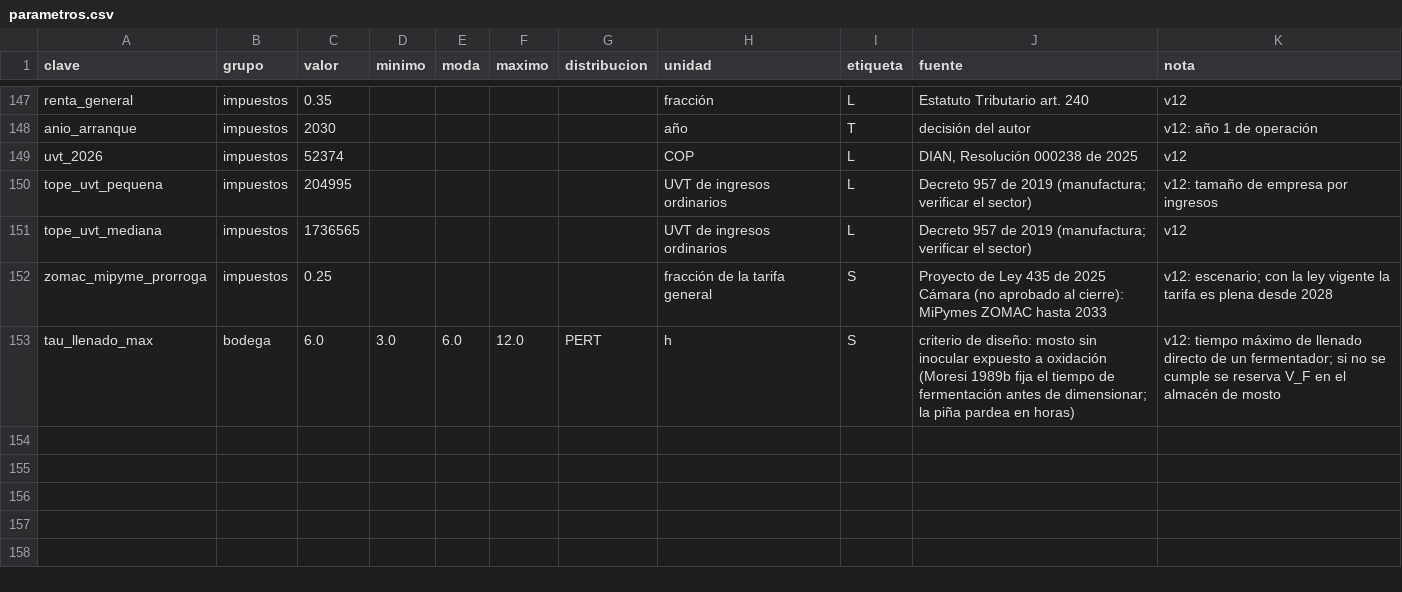
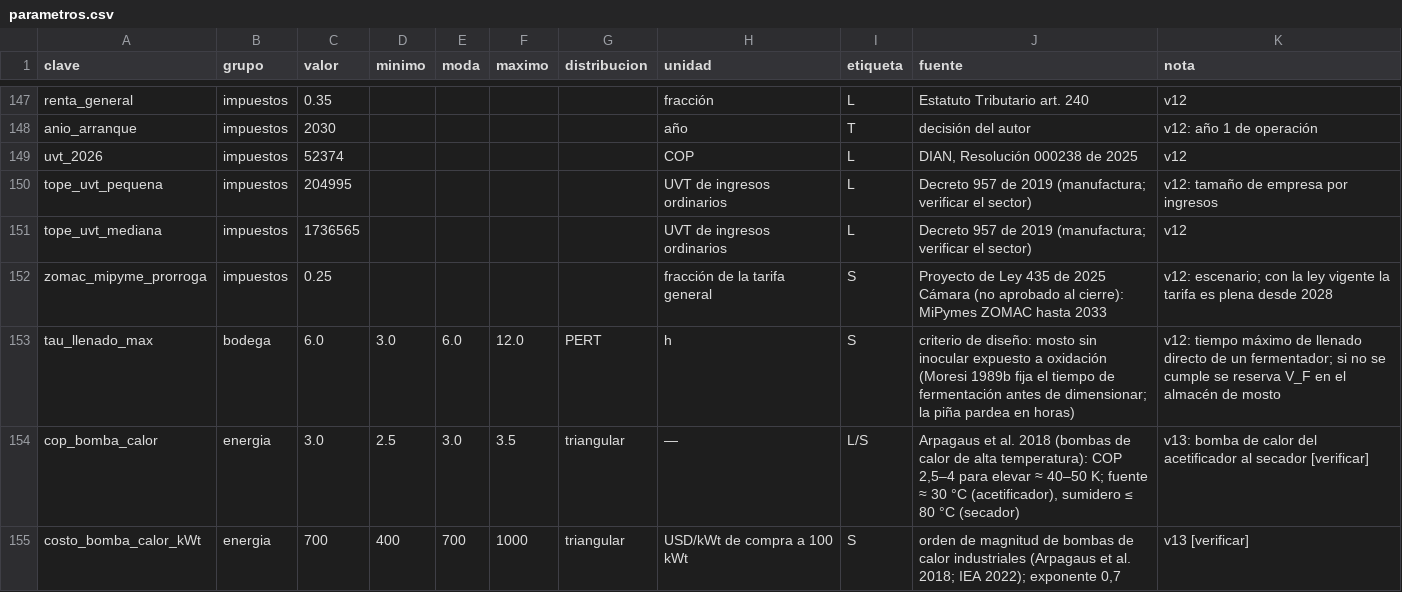
Before and after one commit to juanmurcia-jpg/corsano, a CSV file: modelos_pina/datos/parametros.csv, drawn as a sheet; only a part is shown, gaps mark what is left out; the diff names each change by its address in the sheet, - before the commit and + after, or states it on an @@ line.

```diff
--- a/modelos_pina/datos/parametros.csv
+++ b/modelos_pina/datos/parametros.csv
+row 154: cop_bomba_calor | energia | 3.0 | 2.5 | 3.0 | 3.5 | triangular | — | L/S | Arpagaus et al. 2018 (bombas de calor de alta temperatura): COP 2,5–4 para elevar ≈ 40–50 K; fuente ≈ 30 °C (acetificador), sumidero ≤ 80 °C (secador) | v13: bomba de calor del acetificador al secador [verificar]
+row 155: costo_bomba_calor_kWt | energia | 700 | 400 | 700 | 1000 | triangular | USD/kWt de compra a 100 kWt | S | orden de magnitud de bombas de calor industriales (Arpagaus et al. 2018; IEA 2022); exponente 0,7 | v13 [verificar]
```
Also changed, not shown: 41 other files.
